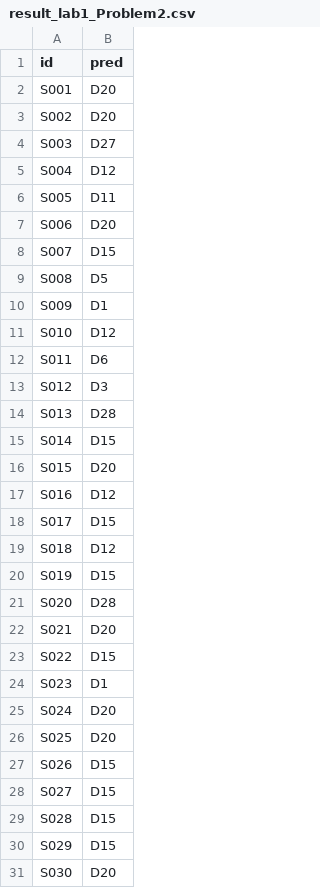
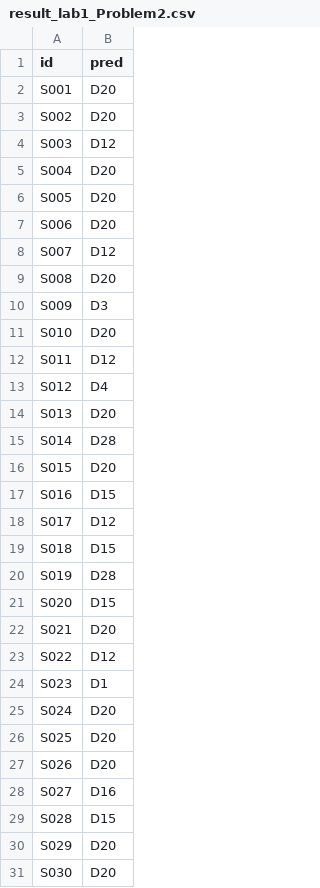
Before and after one commit to JwaYounkyung/GIST_NLP, a CSV file: nlp-lab-1-JwaYounkyung/results/result_lab1_Problem2.csv, drawn as a sheet; only a part is shown; the diff covers the shown part only.

```diff
--- a/nlp-lab-1-JwaYounkyung/results/result_lab1_Problem2.csv
+++ b/nlp-lab-1-JwaYounkyung/results/result_lab1_Problem2.csv
@@ -3,22 +3,22 @@ S001,D20
 S002,D20
-S003,D27
-S004,D12
-S005,D11
+S003,D12
+S004,D20
+S005,D20
 S006,D20
-S007,D15
-S008,D5
-S009,D1
-S010,D12
-S011,D6
-S012,D3
-S013,D28
-S014,D15
+S007,D12
+S008,D20
+S009,D3
+S010,D20
+S011,D12
+S012,D4
+S013,D20
+S014,D28
 S015,D20
-S016,D12
-S017,D15
-S018,D12
-S019,D15
-S020,D28
+S016,D15
+S017,D12
+S018,D15
+S019,D28
+S020,D15
 S021,D20
-S022,D15
+S022,D12
 S023,D1
@@ -26,6 +26,6 @@ S024,D20
 S025,D20
-S026,D15
-S027,D15
+S026,D20
+S027,D16
 S028,D15
-S029,D15
+S029,D20
 S030,D20
```
Also changed, not shown: 42 edited cells elsewhere in this file, 7 other files.
